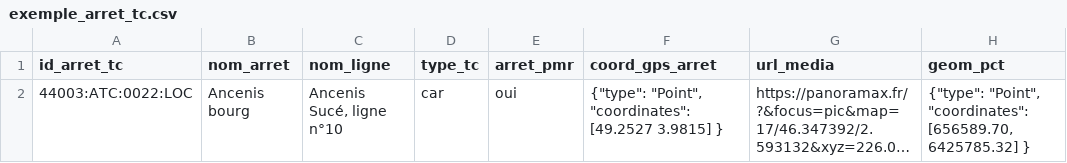
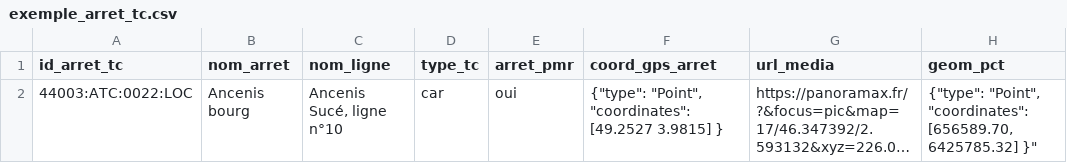
Before and after one commit to cnigfr/standard-accessibilite-espace-naturel, a CSV file: schema/arret_tc/exemple_arret_tc.csv, drawn as a sheet; long unchanged cells end in …; the diff names each change by its address in the sheet, - before the commit and + after, or states it on an @@ line.

Commit message:
Update exemple_arret_tc.csv

```diff
--- a/schema/arret_tc/exemple_arret_tc.csv
+++ b/schema/arret_tc/exemple_arret_tc.csv
-H2 (geom_pct): …[656589.70, 6425785.32] }
+H2 (geom_pct): …[656589.70, 6425785.32] }"
```
